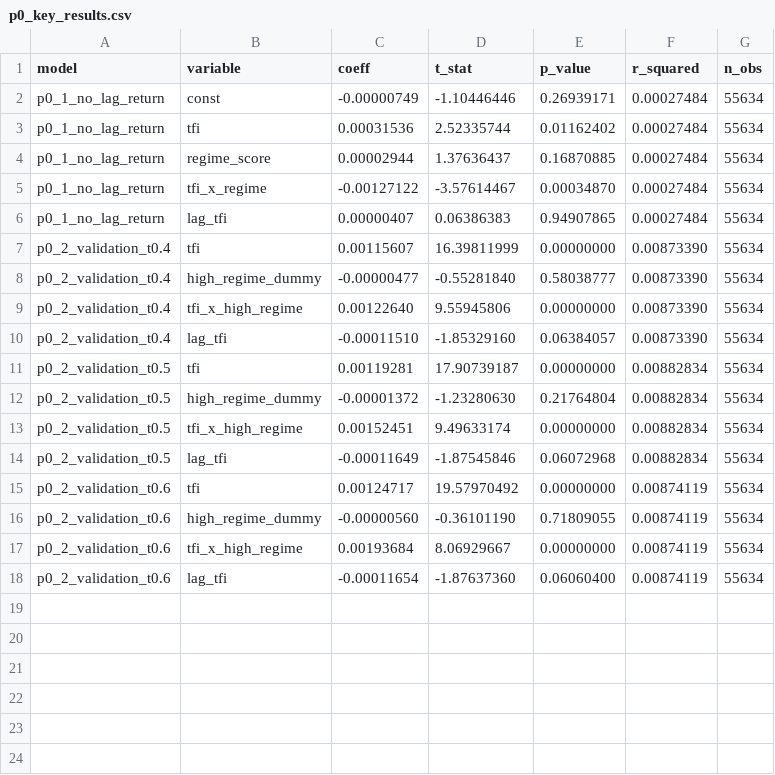
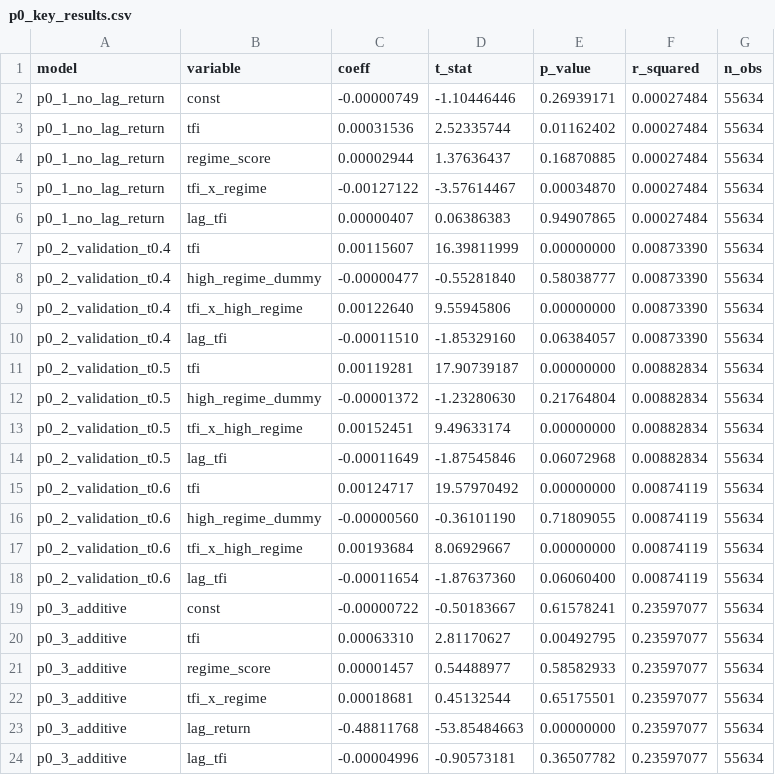
Before and after one commit to gabeungab/es-regime-tfi-trades, a CSV file: results/final-improvements/p0_key_results.csv, drawn as a sheet.

```diff
--- a/results/final-improvements/p0_key_results.csv
+++ b/results/final-improvements/p0_key_results.csv
@@ -18 +18,7 @@ p0_2_validation_t0.6,tfi_x_high_regime,0.00193684,8.06929667,0.00000000,0.008741
 p0_2_validation_t0.6,lag_tfi,-0.00011654,-1.87637360,0.06060400,0.00874119,55634
+p0_3_additive,const,-0.00000722,-0.50183667,0.61578241,0.23597077,55634
+p0_3_additive,tfi,0.00063310,2.81170627,0.00492795,0.23597077,55634
+p0_3_additive,regime_score,0.00001457,0.54488977,0.58582933,0.23597077,55634
+p0_3_additive,tfi_x_regime,0.00018681,0.45132544,0.65175501,0.23597077,55634
+p0_3_additive,lag_return,-0.48811768,-53.85484663,0.00000000,0.23597077,55634
+p0_3_additive,lag_tfi,-0.00004996,-0.90573181,0.36507782,0.23597077,55634
```
Also changed, not shown: 4 other files.
